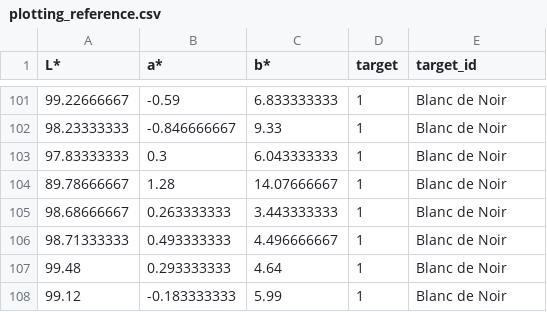
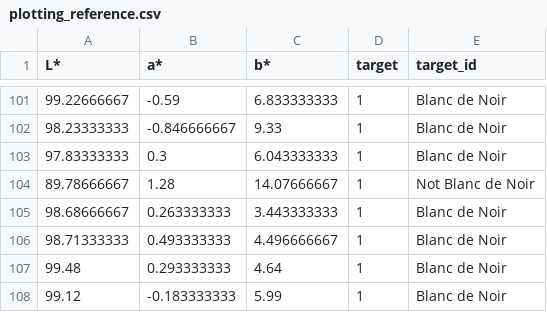
Before and after one commit to Der-Hensel/Blanc_de_Noir_check, a CSV file: plotting_reference.csv, drawn as a sheet; only a part is shown, gaps mark what is left out.

```diff
--- a/plotting_reference.csv
+++ b/plotting_reference.csv
@@ -103,3 +103,3 @@ L*;a*;b*;target;target_id
 97.83333333;0.3;6.043333333;1;Blanc de Noir
-89.78666667;1.28;14.07666667;1;Blanc de Noir
+89.78666667;1.28;14.07666667;1;Not Blanc de Noir
 98.68666667;0.263333333;3.443333333;1;Blanc de Noir
```
Also changed, not shown: Blanc_de_Noir_check_training_data.csv.
